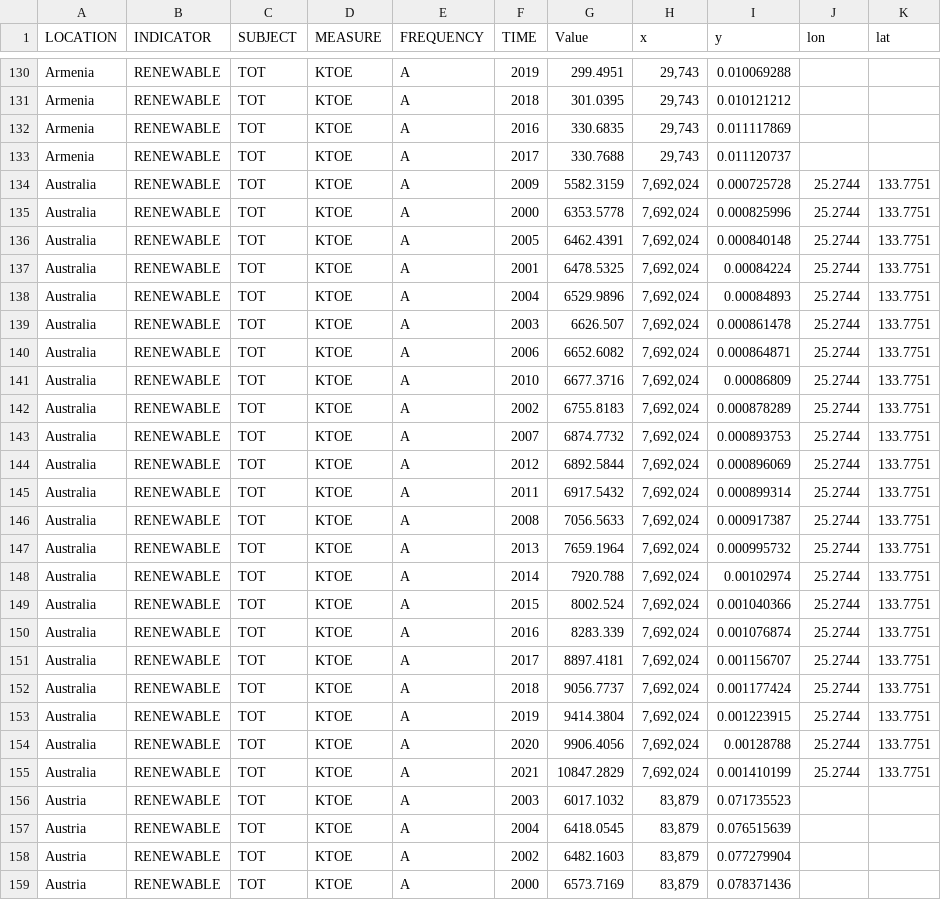
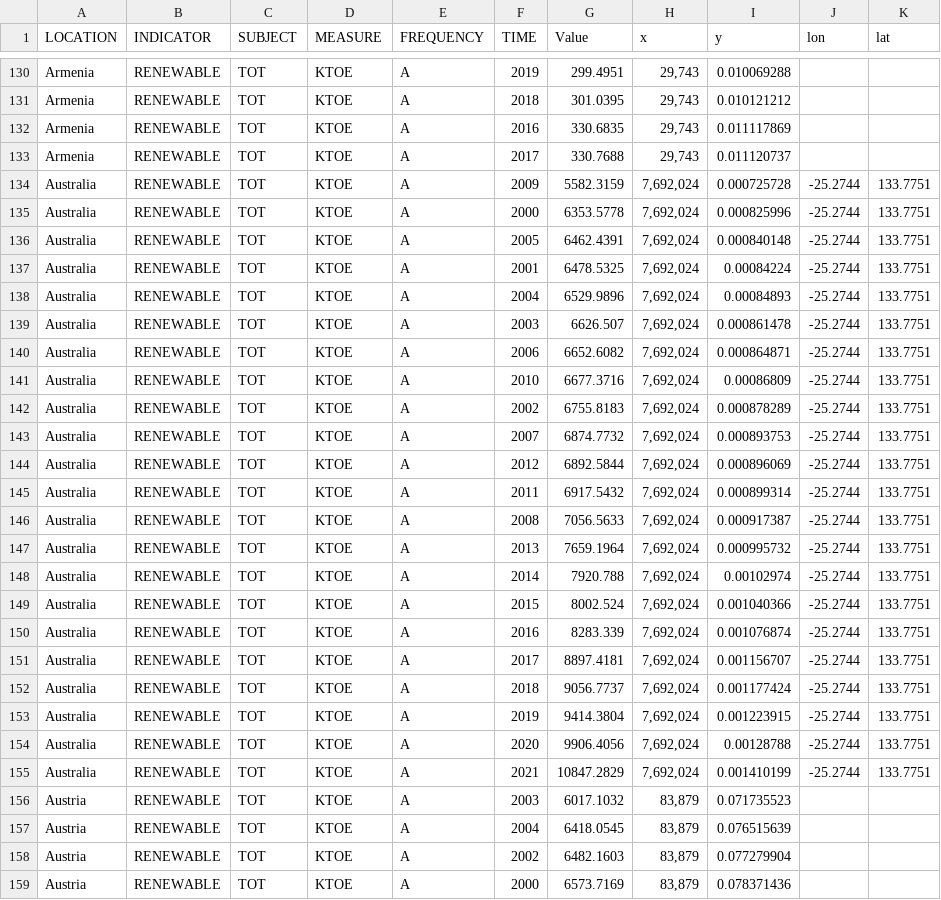
Before and after one commit to Shloktheboss142/FIT3179Vis2, a CSV file: data/Renewable Energy Data.csv, drawn as a sheet; only a part is shown, gaps mark what is left out.

Commit message:
data update

```diff
--- a/data/Renewable Energy Data.csv
+++ b/data/Renewable Energy Data.csv
@@ -133,24 +133,24 @@ Armenia,RENEWABLE,TOT,KTOE,A,2016,330.6835,"29,743",0.011117869,,
 Armenia,RENEWABLE,TOT,KTOE,A,2017,330.7688,"29,743",0.011120737,,
-Australia,RENEWABLE,TOT,KTOE,A,2009,5582.3159,"7,692,024",0.000725728,25.2744,133.7751
-Australia,RENEWABLE,TOT,KTOE,A,2000,6353.5778,"7,692,024",0.000825996,25.2744,133.7751
-Australia,RENEWABLE,TOT,KTOE,A,2005,6462.4391,"7,692,024",0.000840148,25.2744,133.7751
-Australia,RENEWABLE,TOT,KTOE,A,2001,6478.5325,"7,692,024",0.00084224,25.2744,133.7751
-Australia,RENEWABLE,TOT,KTOE,A,2004,6529.9896,"7,692,024",0.00084893,25.2744,133.7751
-Australia,RENEWABLE,TOT,KTOE,A,2003,6626.507,"7,692,024",0.000861478,25.2744,133.7751
-Australia,RENEWABLE,TOT,KTOE,A,2006,6652.6082,"7,692,024",0.000864871,25.2744,133.7751
-Australia,RENEWABLE,TOT,KTOE,A,2010,6677.3716,"7,692,024",0.00086809,25.2744,133.7751
-Australia,RENEWABLE,TOT,KTOE,A,2002,6755.8183,"7,692,024",0.000878289,25.2744,133.7751
-Australia,RENEWABLE,TOT,KTOE,A,2007,6874.7732,"7,692,024",0.000893753,25.2744,133.7751
-Australia,RENEWABLE,TOT,KTOE,A,2012,6892.5844,"7,692,024",0.000896069,25.2744,133.7751
-Australia,RENEWABLE,TOT,KTOE,A,2011,6917.5432,"7,692,024",0.000899314,25.2744,133.7751
-Australia,RENEWABLE,TOT,KTOE,A,2008,7056.5633,"7,692,024",0.000917387,25.2744,133.7751
-Australia,RENEWABLE,TOT,KTOE,A,2013,7659.1964,"7,692,024",0.000995732,25.2744,133.7751
-Australia,RENEWABLE,TOT,KTOE,A,2014,7920.788,"7,692,024",0.00102974,25.2744,133.7751
-Australia,RENEWABLE,TOT,KTOE,A,2015,8002.524,"7,692,024",0.001040366,25.2744,133.7751
-Australia,RENEWABLE,TOT,KTOE,A,2016,8283.339,"7,692,024",0.001076874,25.2744,133.7751
-Australia,RENEWABLE,TOT,KTOE,A,2017,8897.4181,"7,692,024",0.001156707,25.2744,133.7751
-Australia,RENEWABLE,TOT,KTOE,A,2018,9056.7737,"7,692,024",0.001177424,25.2744,133.7751
-Australia,RENEWABLE,TOT,KTOE,A,2019,9414.3804,"7,692,024",0.001223915,25.2744,133.7751
-Australia,RENEWABLE,TOT,KTOE,A,2020,9906.4056,"7,692,024",0.00128788,25.2744,133.7751
-Australia,RENEWABLE,TOT,KTOE,A,2021,10847.2829,"7,692,024",0.001410199,25.2744,133.7751
+Australia,RENEWABLE,TOT,KTOE,A,2009,5582.3159,"7,692,024",0.000725728,-25.2744,133.7751
+Australia,RENEWABLE,TOT,KTOE,A,2000,6353.5778,"7,692,024",0.000825996,-25.2744,133.7751
+Australia,RENEWABLE,TOT,KTOE,A,2005,6462.4391,"7,692,024",0.000840148,-25.2744,133.7751
+Australia,RENEWABLE,TOT,KTOE,A,2001,6478.5325,"7,692,024",0.00084224,-25.2744,133.7751
+Australia,RENEWABLE,TOT,KTOE,A,2004,6529.9896,"7,692,024",0.00084893,-25.2744,133.7751
+Australia,RENEWABLE,TOT,KTOE,A,2003,6626.507,"7,692,024",0.000861478,-25.2744,133.7751
+Australia,RENEWABLE,TOT,KTOE,A,2006,6652.6082,"7,692,024",0.000864871,-25.2744,133.7751
+Australia,RENEWABLE,TOT,KTOE,A,2010,6677.3716,"7,692,024",0.00086809,-25.2744,133.7751
+Australia,RENEWABLE,TOT,KTOE,A,2002,6755.8183,"7,692,024",0.000878289,-25.2744,133.7751
+Australia,RENEWABLE,TOT,KTOE,A,2007,6874.7732,"7,692,024",0.000893753,-25.2744,133.7751
+Australia,RENEWABLE,TOT,KTOE,A,2012,6892.5844,"7,692,024",0.000896069,-25.2744,133.7751
+Australia,RENEWABLE,TOT,KTOE,A,2011,6917.5432,"7,692,024",0.000899314,-25.2744,133.7751
+Australia,RENEWABLE,TOT,KTOE,A,2008,7056.5633,"7,692,024",0.000917387,-25.2744,133.7751
+Australia,RENEWABLE,TOT,KTOE,A,2013,7659.1964,"7,692,024",0.000995732,-25.2744,133.7751
+Australia,RENEWABLE,TOT,KTOE,A,2014,7920.788,"7,692,024",0.00102974,-25.2744,133.7751
+Australia,RENEWABLE,TOT,KTOE,A,2015,8002.524,"7,692,024",0.001040366,-25.2744,133.7751
+Australia,RENEWABLE,TOT,KTOE,A,2016,8283.339,"7,692,024",0.001076874,-25.2744,133.7751
+Australia,RENEWABLE,TOT,KTOE,A,2017,8897.4181,"7,692,024",0.001156707,-25.2744,133.7751
+Australia,RENEWABLE,TOT,KTOE,A,2018,9056.7737,"7,692,024",0.001177424,-25.2744,133.7751
+Australia,RENEWABLE,TOT,KTOE,A,2019,9414.3804,"7,692,024",0.001223915,-25.2744,133.7751
+Australia,RENEWABLE,TOT,KTOE,A,2020,9906.4056,"7,692,024",0.00128788,-25.2744,133.7751
+Australia,RENEWABLE,TOT,KTOE,A,2021,10847.2829,"7,692,024",0.001410199,-25.2744,133.7751
 Austria,RENEWABLE,TOT,KTOE,A,2003,6017.1032,"83,879",0.071735523,,
```
Also changed, not shown: 1 other file.
